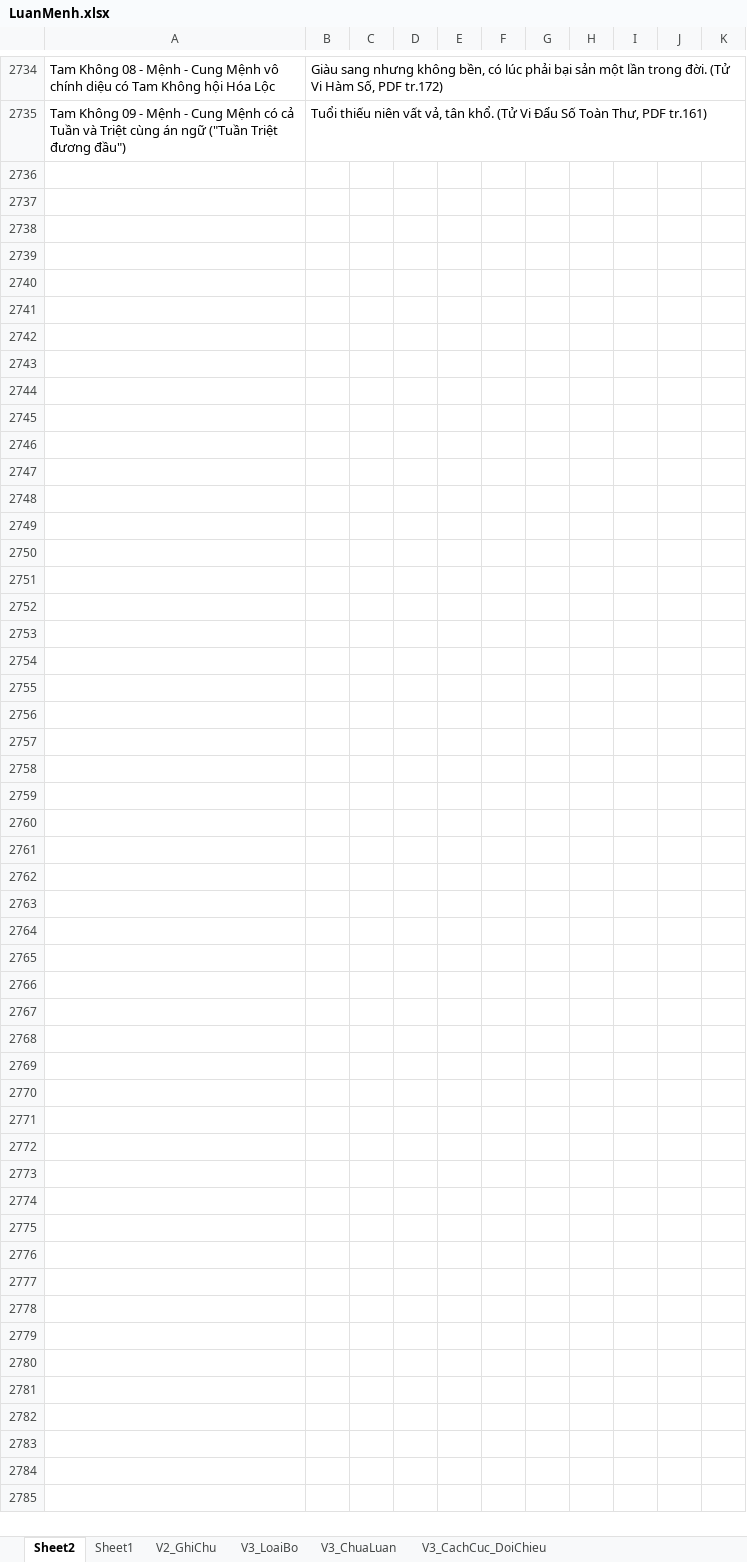
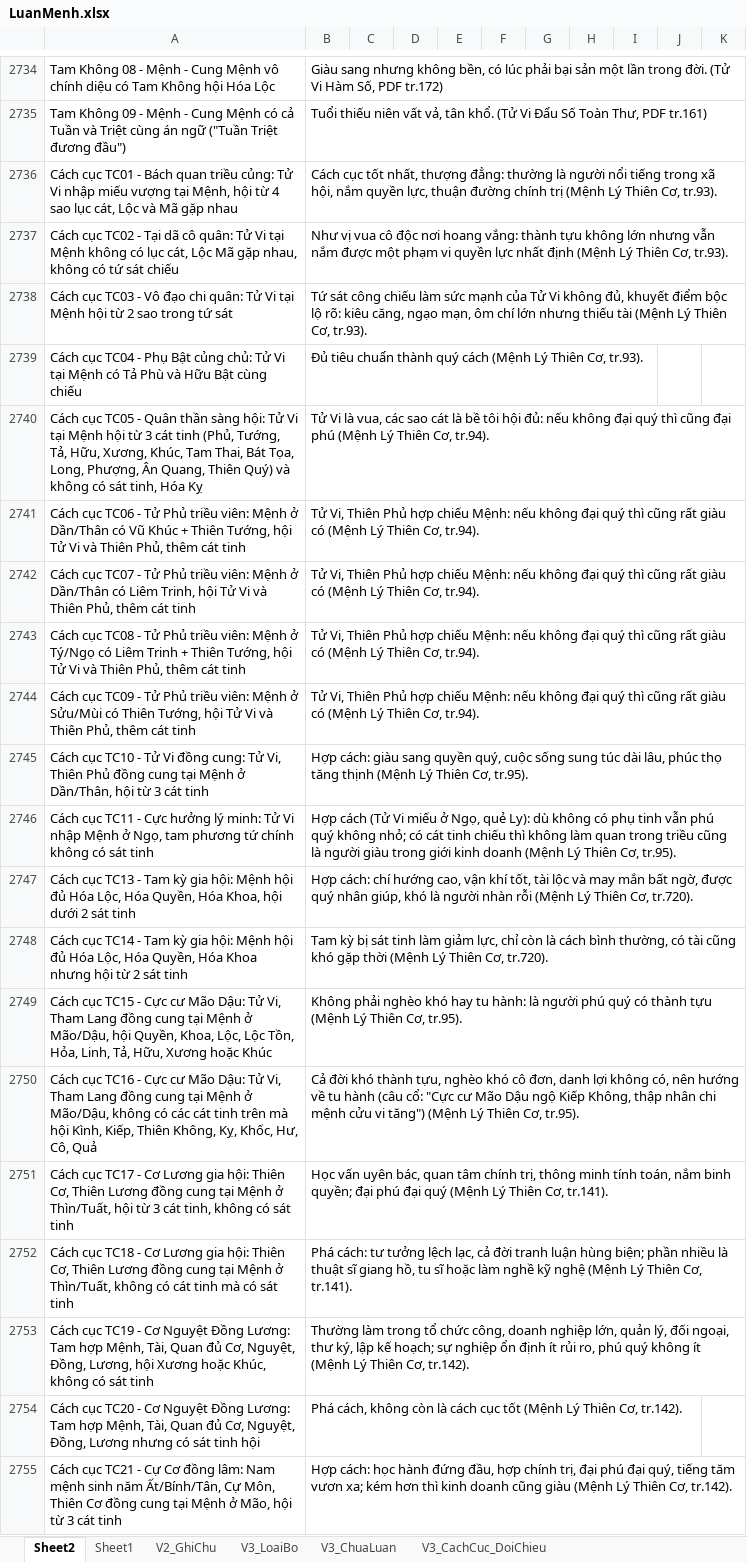
Before and after one commit to Donniehieu/TuVi, an Excel workbook: LuanMenh.xlsx, sheet Sheet2, drawn as a sheet; only a part is shown, gaps mark what is left out; values as stored, in another font and other column widths than the file's, no borders; the diff covers the shown part only; the diff names each change by its address in the sheet, - before the commit and + after, or states it on an @@ line.

```diff
--- a/LuanMenh.xlsx (sheet Sheet2)
+++ b/LuanMenh.xlsx (sheet Sheet2)
+row 2736: Cách cục TC01 - Bách quan triều củng: Tử Vi nhập miếu vượng tại Mệnh, hội từ 4 sao lục cát, Lộc và Mã gặp nhau | Cách cục tốt nhất, thượng đẳng: thường là người nổi tiếng trong xã hội, nắm quyền lực, thuận đường chính trị (Mệnh Lý Thiên Cơ, tr.93).
+row 2737: Cách cục TC02 - Tại dã cô quân: Tử Vi tại Mệnh không có lục cát, Lộc Mã gặp nhau, không có tứ sát chiếu | Như vị vua cô độc nơi hoang vắng: thành tựu không lớn nhưng vẫn nắm được một phạm vi quyền lực nhất định (Mệnh Lý Thiên Cơ, tr.93).
+row 2738: Cách cục TC03 - Vô đạo chi quân: Tử Vi tại Mệnh hội từ 2 sao trong tứ sát | Tứ sát công chiếu làm sức mạnh của Tử Vi không đủ, khuyết điểm bộc lộ rõ: kiêu căng, ngạo mạn, ôm chí lớn nhưng thiếu tài (Mệnh Lý Thiên Cơ, tr.93).
+row 2739: Cách cục TC04 - Phụ Bật củng chủ: Tử Vi tại Mệnh có Tả Phù và Hữu Bật cùng chiếu | Đủ tiêu chuẩn thành quý cách (Mệnh Lý Thiên Cơ, tr.93).
+row 2740: Cách cục TC05 - Quân thần sàng hội: Tử Vi tại Mệnh hội từ 3 cát tinh (Phủ, Tướng, Tả, Hữu, Xương, Khúc, Tam Thai, Bát Tọa, Long, Phượng, Ân Quang, Thiên Quý) và không có sát tinh, Hóa Kỵ | Tử Vi là vua, các sao cát là bề tôi hội đủ: nếu không đại quý thì cũng đại phú (Mệnh Lý Thiên Cơ, tr.94).
+row 2741: Cách cục TC06 - Tử Phủ triều viên: Mệnh ở Dần/Thân có Vũ Khúc + Thiên Tướng, hội Tử Vi và Thiên Phủ, thêm cát tinh | Tử Vi, Thiên Phủ hợp chiếu Mệnh: nếu không đại quý thì cũng rất giàu có (Mệnh Lý Thiên Cơ, tr.94).
+row 2742: Cách cục TC07 - Tử Phủ triều viên: Mệnh ở Dần/Thân có Liêm Trinh, hội Tử Vi và Thiên Phủ, thêm cát tinh | Tử Vi, Thiên Phủ hợp chiếu Mệnh: nếu không đại quý thì cũng rất giàu có (Mệnh Lý Thiên Cơ, tr.94).
+row 2743: Cách cục TC08 - Tử Phủ triều viên: Mệnh ở Tý/Ngọ có Liêm Trinh + Thiên Tướng, hội Tử Vi và Thiên Phủ, thêm cát tinh | Tử Vi, Thiên Phủ hợp chiếu Mệnh: nếu không đại quý thì cũng rất giàu có (Mệnh Lý Thiên Cơ, tr.94).
+row 2744: Cách cục TC09 - Tử Phủ triều viên: Mệnh ở Sửu/Mùi có Thiên Tướng, hội Tử Vi và Thiên Phủ, thêm cát tinh | Tử Vi, Thiên Phủ hợp chiếu Mệnh: nếu không đại quý thì cũng rất giàu có (Mệnh Lý Thiên Cơ, tr.94).
+row 2745: Cách cục TC10 - Tử Vi đồng cung: Tử Vi, Thiên Phủ đồng cung tại Mệnh ở Dần/Thân, hội từ 3 cát tinh | Hợp cách: giàu sang quyền quý, cuộc sống sung túc dài lâu, phúc thọ tăng thịnh (Mệnh Lý Thiên Cơ, tr.95).
+row 2746: Cách cục TC11 - Cực hưởng lý minh: Tử Vi nhập Mệnh ở Ngọ, tam phương tứ chính không có sát tinh | Hợp cách (Tử Vi miếu ở Ngọ, quẻ Ly): dù không có phụ tinh vẫn phú quý không nhỏ; có cát tinh chiếu thì không làm quan trong triều cũng là người giàu trong giới kinh doanh (Mệnh Lý Thiên Cơ, tr.95).
+row 2747: Cách cục TC13 - Tam kỳ gia hội: Mệnh hội đủ Hóa Lộc, Hóa Quyền, Hóa Khoa, hội dưới 2 sát tinh | Hợp cách: chí hướng cao, vận khí tốt, tài lộc và may mắn bất ngờ, được quý nhân giúp, khó là người nhàn rỗi (Mệnh Lý Thiên Cơ, tr.720).
+row 2748: Cách cục TC14 - Tam kỳ gia hội: Mệnh hội đủ Hóa Lộc, Hóa Quyền, Hóa Khoa nhưng hội từ 2 sát tinh | Tam kỳ bị sát tinh làm giảm lực, chỉ còn là cách bình thường, có tài cũng khó gặp thời (Mệnh Lý Thiên Cơ, tr.720).
+row 2749: Cách cục TC15 - Cực cư Mão Dậu: Tử Vi, Tham Lang đồng cung tại Mệnh ở Mão/Dậu, hội Quyền, Khoa, Lộc, Lộc Tồn, Hỏa, Linh, Tả, Hữu, Xương hoặc Khúc | Không phải nghèo khó hay tu hành: là người phú quý có thành tựu (Mệnh Lý Thiên Cơ, tr.95).
+row 2750: Cách cục TC16 - Cực cư Mão Dậu: Tử Vi, Tham Lang đồng cung tại Mệnh ở Mão/Dậu, không có các cát tinh trên mà hội Kình, Kiếp, Thiên Không, Kỵ, Khốc, Hư, Cô, Quả | Cả đời khó thành tựu, nghèo khó cô đơn, danh lợi không có, nên hướng về tu hành (câu cổ: "Cực cư Mão Dậu ngộ Kiếp Không, thập nhân chi mệnh cửu vi tăng") (Mệnh Lý Thiên Cơ, tr.95).
+row 2751: Cách cục TC17 - Cơ Lương gia hội: Thiên Cơ, Thiên Lương đồng cung tại Mệnh ở Thìn/Tuất, hội từ 3 cát tinh, không có sát tinh | Học vấn uyên bác, quan tâm chính trị, thông minh tính toán, nắm binh quyền; đại phú đại quý (Mệnh Lý Thiên Cơ, tr.141).
+row 2752: Cách cục TC18 - Cơ Lương gia hội: Thiên Cơ, Thiên Lương đồng cung tại Mệnh ở Thìn/Tuất, không có cát tinh mà có sát tinh | Phá cách: tư tưởng lệch lạc, cả đời tranh luận hùng biện; phần nhiều là thuật sĩ giang hồ, tu sĩ hoặc làm nghề kỹ nghệ (Mệnh Lý Thiên Cơ, tr.141).
+row 2753: Cách cục TC19 - Cơ Nguyệt Đồng Lương: Tam hợp Mệnh, Tài, Quan đủ Cơ, Nguyệt, Đồng, Lương, hội Xương hoặc Khúc, không có sát tinh | Thường làm trong tổ chức công, doanh nghiệp lớn, quản lý, đối ngoại, thư ký, lập kế hoạch; sự nghiệp ổn định ít rủi ro, phú quý không ít (Mệnh Lý Thiên Cơ, tr.142).
+row 2754: Cách cục TC20 - Cơ Nguyệt Đồng Lương: Tam hợp Mệnh, Tài, Quan đủ Cơ, Nguyệt, Đồng, Lương nhưng có sát tinh hội | Phá cách, không còn là cách cục tốt (Mệnh Lý Thiên Cơ, tr.142).
+row 2755: Cách cục TC21 - Cự Cơ đồng lâm: Nam mệnh sinh năm Ất/Bính/Tân, Cự Môn, Thiên Cơ đồng cung tại Mệnh ở Mão, hội từ 3 cát tinh | Hợp cách: học hành đứng đầu, hợp chính trị, đại phú đại quý, tiếng tăm vươn xa; kém hơn thì kinh doanh cũng giàu (Mệnh Lý Thiên Cơ, tr.142).
```
Also changed, not shown: 61 added rows elsewhere in this sheet, 2 other files.
